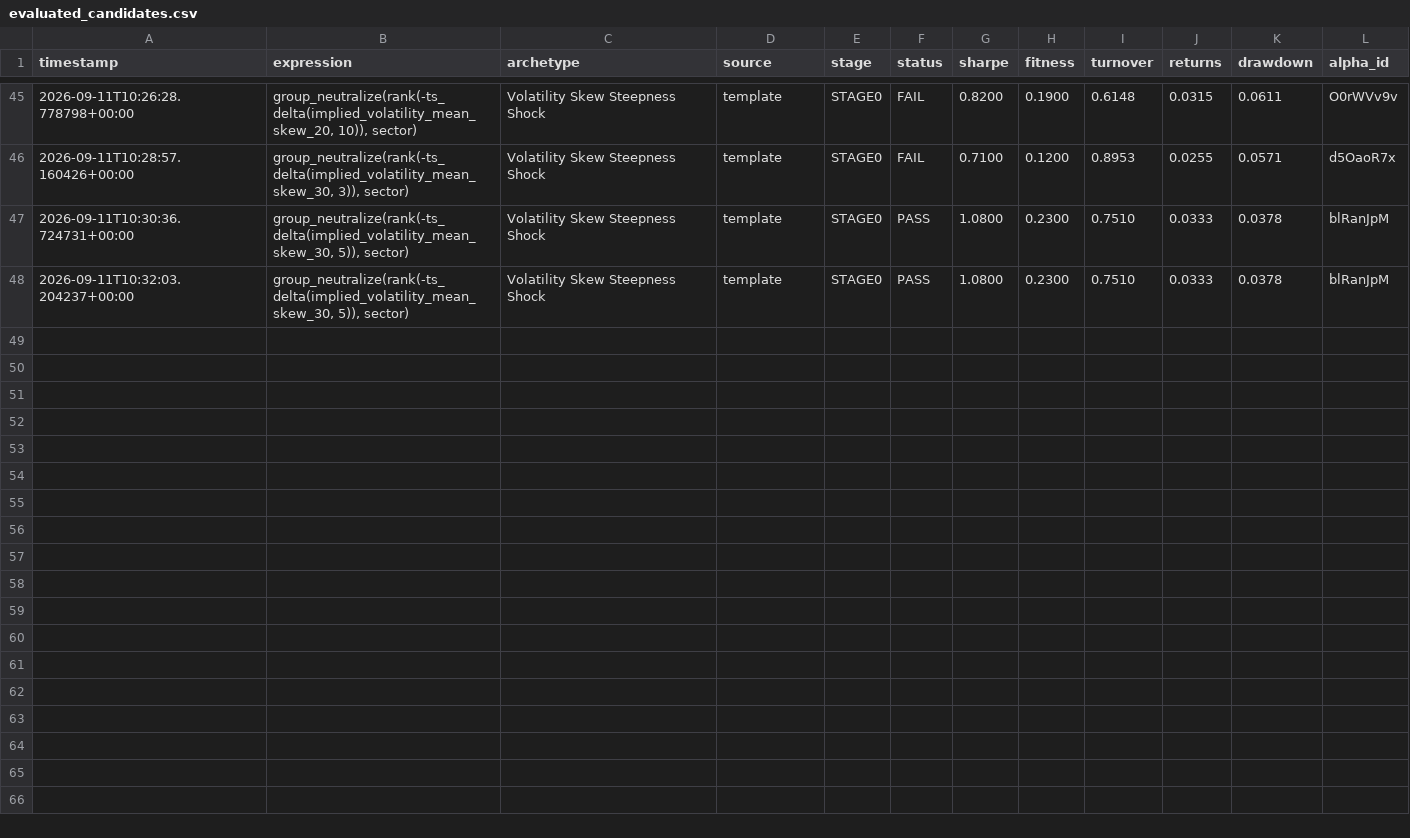
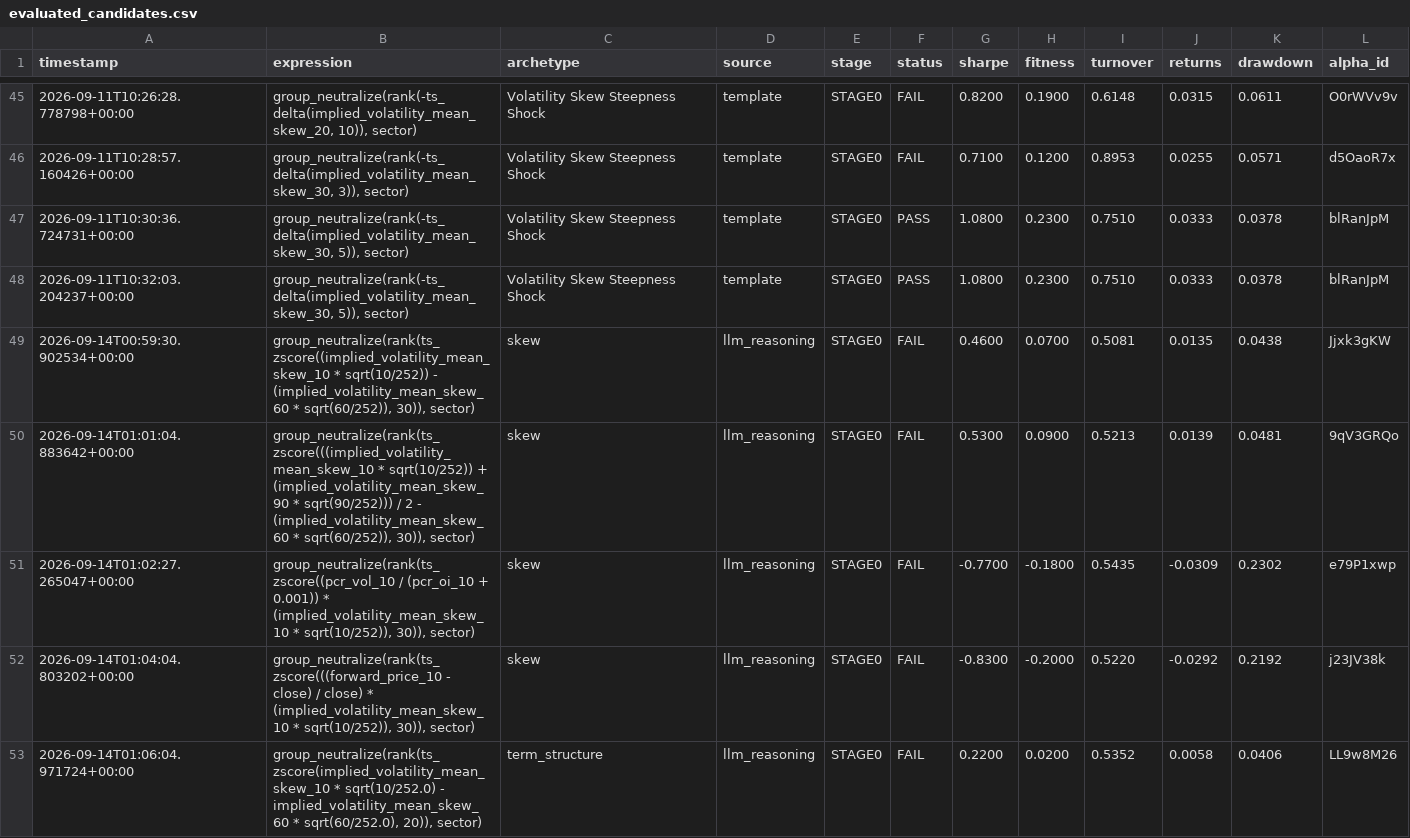
Before and after one commit to Xtley001/brain-alpha-pipeline, a CSV file: brain_options/data/evaluated_candidates.csv, drawn as a sheet; only a part is shown, gaps mark what is left out.

```diff
--- a/brain_options/data/evaluated_candidates.csv
+++ b/brain_options/data/evaluated_candidates.csv
@@ -48 +48,6 @@ timestamp,expression,archetype,source,stage,status,sharpe,fitness,turnover,retur
 2026-09-11T10:32:03.204237+00:00,"group_neutralize(rank(-ts_delta(implied_volatility_mean_skew_30, 5)), sector)",Volatility Skew Steepness Shock,template,STAGE0,PASS,1.0800,0.2300,0.7510,0.0333,0.0378,blRanJpM
+2026-09-14T00:59:30.902534+00:00,"group_neutralize(rank(ts_zscore((implied_volatility_mean_skew_10 * sqrt(10/252)) - (implied_volatility_mean_skew_60 * sqrt(60/252)), 30)), sector)",skew,llm_reasoning,STAGE0,FAIL,0.4600,0.0700,0.5081,0.0135,0.0438,Jjxk3gKW
+2026-09-14T01:01:04.883642+00:00,"group_neutralize(rank(ts_zscore(((implied_volatility_mean_skew_10 * sqrt(10/252)) + (implied_volatility_mean_skew_90 * sqrt(90/252))) / 2 - (implied_volatility_mean_skew_60 * sqrt(60/252)), 30)), sector)",skew,llm_reasoning,STAGE0,FAIL,0.5300,0.0900,0.5213,0.0139,0.0481,9qV3GRQo
+2026-09-14T01:02:27.265047+00:00,"group_neutralize(rank(ts_zscore((pcr_vol_10 / (pcr_oi_10 + 0.001)) * (implied_volatility_mean_skew_10 * sqrt(10/252)), 30)), sector)",skew,llm_reasoning,STAGE0,FAIL,-0.7700,-0.1800,0.5435,-0.0309,0.2302,e79P1xwp
+2026-09-14T01:04:04.803202+00:00,"group_neutralize(rank(ts_zscore(((forward_price_10 - close) / close) * (implied_volatility_mean_skew_10 * sqrt(10/252)), 30)), sector)",skew,llm_reasoning,STAGE0,FAIL,-0.8300,-0.2000,0.5220,-0.0292,0.2192,j23JV38k
+2026-09-14T01:06:04.971724+00:00,"group_neutralize(rank(ts_zscore(implied_volatility_mean_skew_10 * sqrt(10/252.0) - implied_volatility_mean_skew_60 * sqrt(60/252.0), 20)), sector)",term_structure,llm_reasoning,STAGE0,FAIL,0.2200,0.0200,0.5352,0.0058,0.0406,LL9w8M26
```
